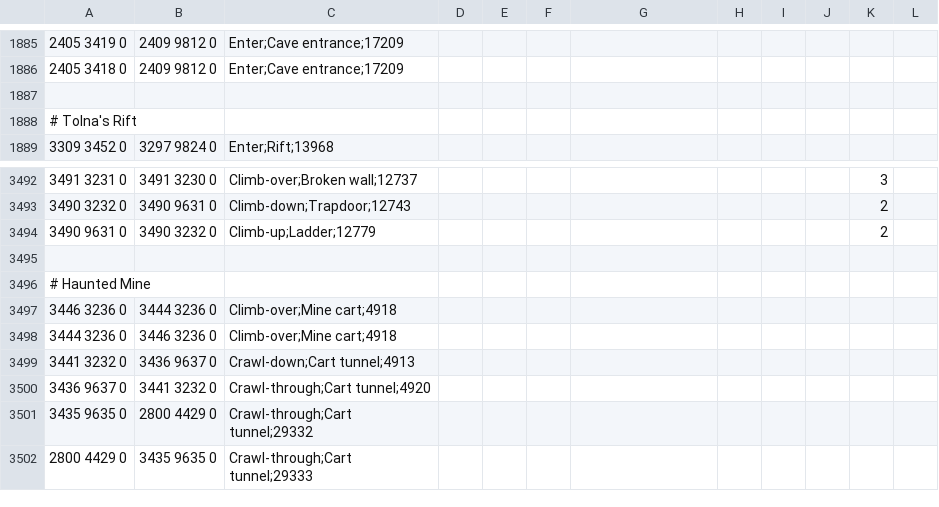
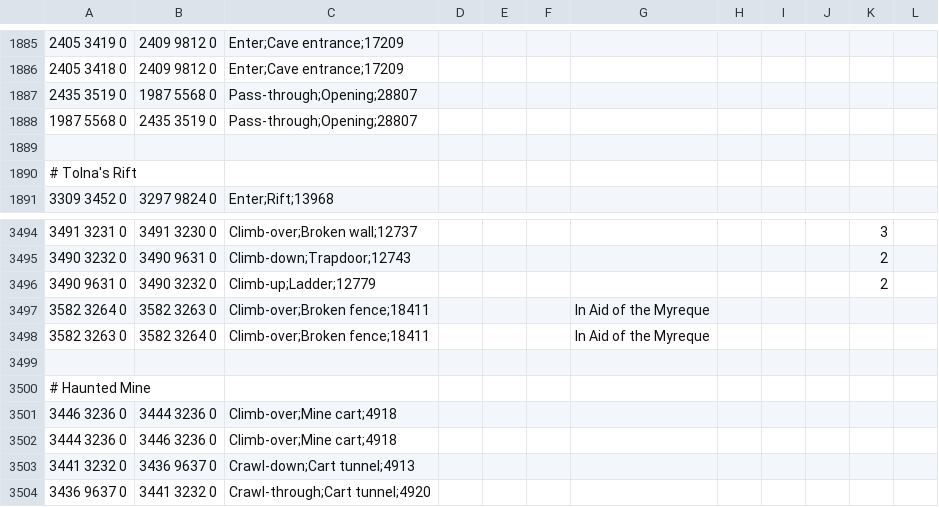
Before and after one commit to NewGenEng/Microbot, a TSV file: runelite-client/src/main/resources/net/runelite/client/plugins/microbot/shortestpath/transports.tsv, drawn as a sheet; only a part is shown, gaps mark what is left out; the shorter side is filled out with more unchanged rows.

Commit message:
feat: add transports for Demonic Gorrila's feat: add shortcuts near barrows

```diff
--- a/runelite-client/src/main/resources/net/runelite/client/plugins/microbot/shortestpath/transports.tsv
+++ b/runelite-client/src/main/resources/net/runelite/client/plugins/microbot/shortestpath/transports.tsv
@@ -1886,2 +1886,4 @@
 2405 3418 0	2409 9812 0	Enter;Cave entrance;17209									
+2435 3519 0	1987 5568 0	Pass-through;Opening;28807									
+1987 5568 0	2435 3519 0	Pass-through;Opening;28807									
 											
@@ -3494,2 +3496,4 @@
 3490 9631 0	3490 3232 0	Climb-up;Ladder;12779								2	
+3582 3264 0	3582 3263 0	Climb-over;Broken fence;18411				In Aid of the Myreque					
+3582 3263 0	3582 3264 0	Climb-over;Broken fence;18411				In Aid of the Myreque					
 											
```
Also changed, not shown: runelite-client/src/main/resources/net/runelite/client/plugins/microbot/shortestpath/agility_shortcuts.tsv.
